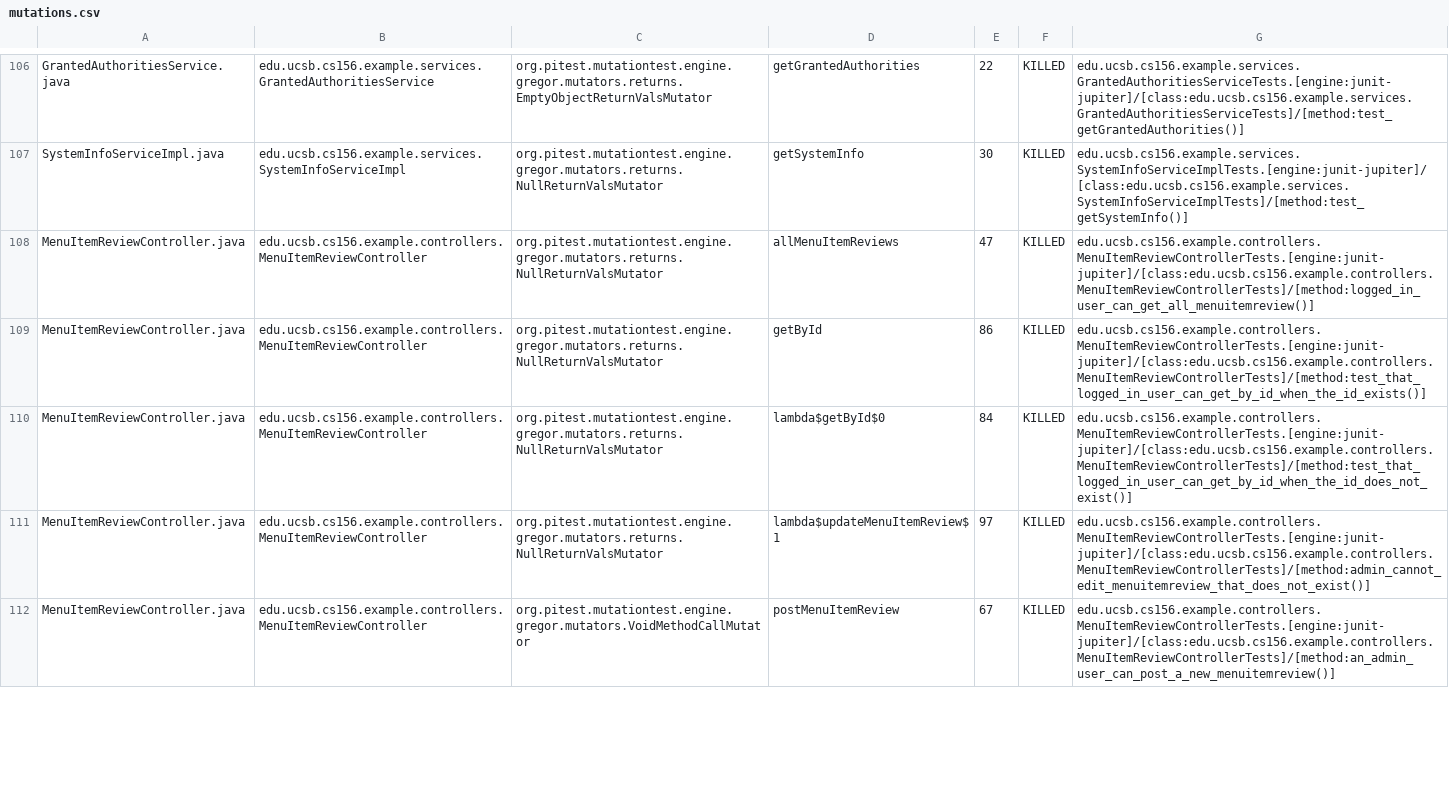
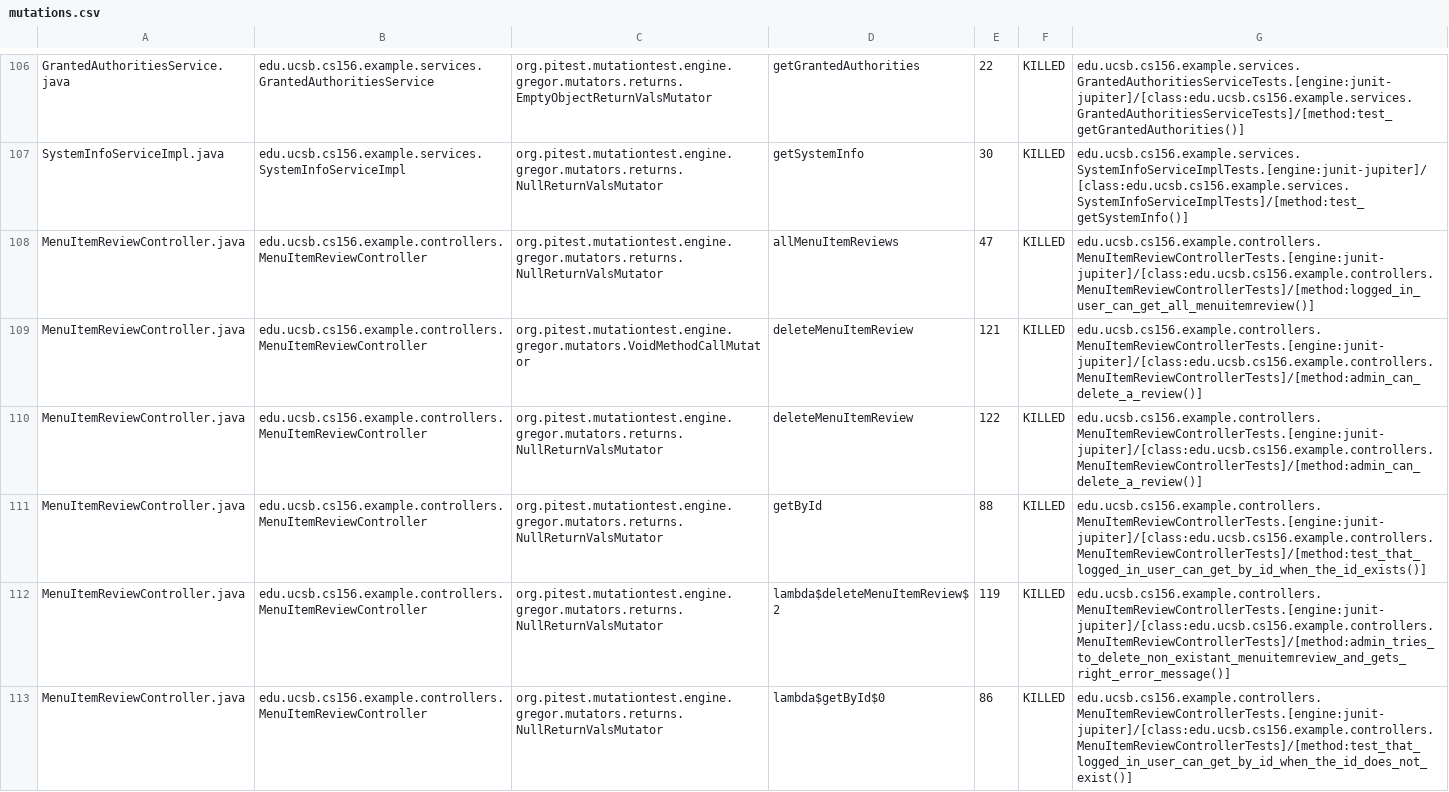
Before and after one commit to ucsb-cs156-w24/team02-w24-5pm-4, a CSV file: pitest/mutations.csv, drawn as a sheet; only a part is shown, gaps mark what is left out; the diff covers the shown part only.

Commit message:
Deploying to gh-pages from @ ucsb-cs156-w24/team02-w24-5pm-4@5433e33615a0026d1886920fb4666d2ab72036a4 🚀

```diff
--- a/pitest/mutations.csv
+++ b/pitest/mutations.csv
@@ -108,5 +108,6 @@ SystemInfoServiceImpl.java,edu.ucsb.cs156.example.services.SystemInfoServiceImpl
 MenuItemReviewController.java,edu.ucsb.cs156.example.controllers.MenuItemReviewController,org.pitest.mutationtest.engine.gregor.mutators.returns.NullReturnValsMutator,allMenuItemReviews,47,KILLED,edu.ucsb.cs156.example.controllers.MenuItemReviewControllerTests.[engine:junit-jupiter]/[class:edu.ucsb.cs156.example.controllers.MenuItemReviewControllerTests]/[method:logged_in_user_can_get_all_menuitemreview()]
-MenuItemReviewController.java,edu.ucsb.cs156.example.controllers.MenuItemReviewController,org.pitest.mutationtest.engine.gregor.mutators.returns.NullReturnValsMutator,getById,86,KILLED,edu.ucsb.cs156.example.controllers.MenuItemReviewControllerTests.[engine:junit-jupiter]/[class:edu.ucsb.cs156.example.controllers.MenuItemReviewControllerTests]/[method:test_that_logged_in_user_can_get_by_id_when_the_id_exists()]
-MenuItemReviewController.java,edu.ucsb.cs156.example.controllers.MenuItemReviewController,org.pitest.mutationtest.engine.gregor.mutators.returns.NullReturnValsMutator,lambda$getById$0,84,KILLED,edu.ucsb.cs156.example.controllers.MenuItemReviewControllerTests.[engine:junit-jupiter]/[class:edu.ucsb.cs156.example.controllers.MenuItemReviewControllerTests]/[method:test_that_logged_in_user_can_get_by_id_when_the_id_does_not_exist()]
-MenuItemReviewController.java,edu.ucsb.cs156.example.controllers.MenuItemReviewController,org.pitest.mutationtest.engine.gregor.mutators.returns.NullReturnValsMutator,lambda$updateMenuItemReview$1,97,KILLED,edu.ucsb.cs156.example.controllers.MenuItemReviewControllerTests.[engine:junit-jupiter]/[class:edu.ucsb.cs156.example.controllers.MenuItemReviewControllerTests]/[method:admin_cannot_edit_menuitemreview_that_does_not_exist()]
-MenuItemReviewController.java,edu.ucsb.cs156.example.controllers.MenuItemReviewController,org.pitest.mutationtest.engine.gregor.mutators.VoidMethodCallMutator,postMenuItemReview,67,KILLED,edu.ucsb.cs156.example.controllers.MenuItemReviewControllerTests.[engine:junit-jupiter]/[class:edu.ucsb.cs156.example.controllers.MenuItemReviewControllerTests]/[method:an_admin_user_can_post_a_new_menuitemreview()]
+MenuItemReviewController.java,edu.ucsb.cs156.example.controllers.MenuItemReviewController,org.pitest.mutationtest.engine.gregor.mutators.VoidMethodCallMutator,deleteMenuItemReview,121,KILLED,edu.ucsb.cs156.example.controllers.MenuItemReviewControllerTests.[engine:junit-jupiter]/[class:edu.ucsb.cs156.example.controllers.MenuItemReviewControllerTests]/[method:admin_can_delete_a_review()]
+MenuItemReviewController.java,edu.ucsb.cs156.example.controllers.MenuItemReviewController,org.pitest.mutationtest.engine.gregor.mutators.returns.NullReturnValsMutator,deleteMenuItemReview,122,KILLED,edu.ucsb.cs156.example.controllers.MenuItemReviewControllerTests.[engine:junit-jupiter]/[class:edu.ucsb.cs156.example.controllers.MenuItemReviewControllerTests]/[method:admin_can_delete_a_review()]
+MenuItemReviewController.java,edu.ucsb.cs156.example.controllers.MenuItemReviewController,org.pitest.mutationtest.engine.gregor.mutators.returns.NullReturnValsMutator,getById,88,KILLED,edu.ucsb.cs156.example.controllers.MenuItemReviewControllerTests.[engine:junit-jupiter]/[class:edu.ucsb.cs156.example.controllers.MenuItemReviewControllerTests]/[method:test_that_logged_in_user_can_get_by_id_when_the_id_exists()]
+MenuItemReviewController.java,edu.ucsb.cs156.example.controllers.MenuItemReviewController,org.pitest.mutationtest.engine.gregor.mutators.returns.NullReturnValsMutator,lambda$deleteMenuItemReview$2,119,KILLED,edu.ucsb.cs156.example.controllers.MenuItemReviewControllerTests.[engine:junit-jupiter]/[class:edu.ucsb.cs156.example.controllers.MenuItemReviewControllerTests]/[method:admin_tries_to_delete_non_existant_menuitemreview_and_gets_right_error_message()]
+MenuItemReviewController.java,edu.ucsb.cs156.example.controllers.MenuItemReviewController,org.pitest.mutationtest.engine.gregor.mutators.returns.NullReturnValsMutator,lambda$getById$0,86,KILLED,edu.ucsb.cs156.example.controllers.MenuItemReviewControllerTests.[engine:junit-jupiter]/[class:edu.ucsb.cs156.example.controllers.MenuItemReviewControllerTests]/[method:test_that_logged_in_user_can_get_by_id_when_the_id_does_not_exist()]
```
Also changed, not shown: 2 added rows and 14 edited cells elsewhere in this file, 17 other files.
